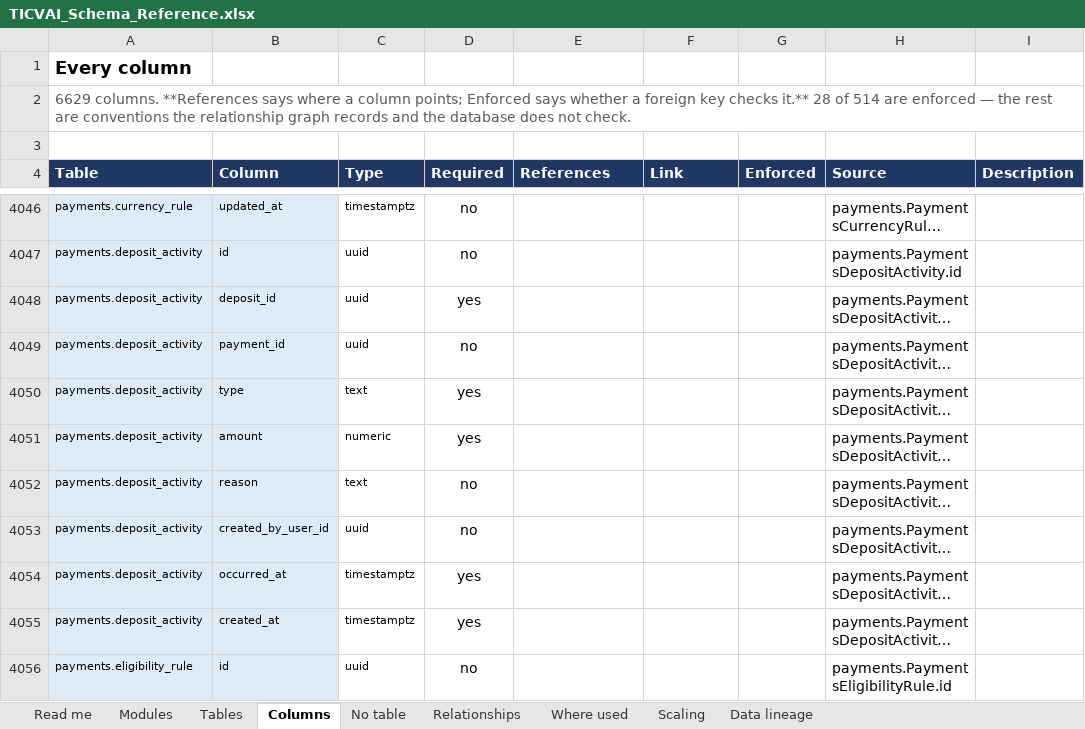
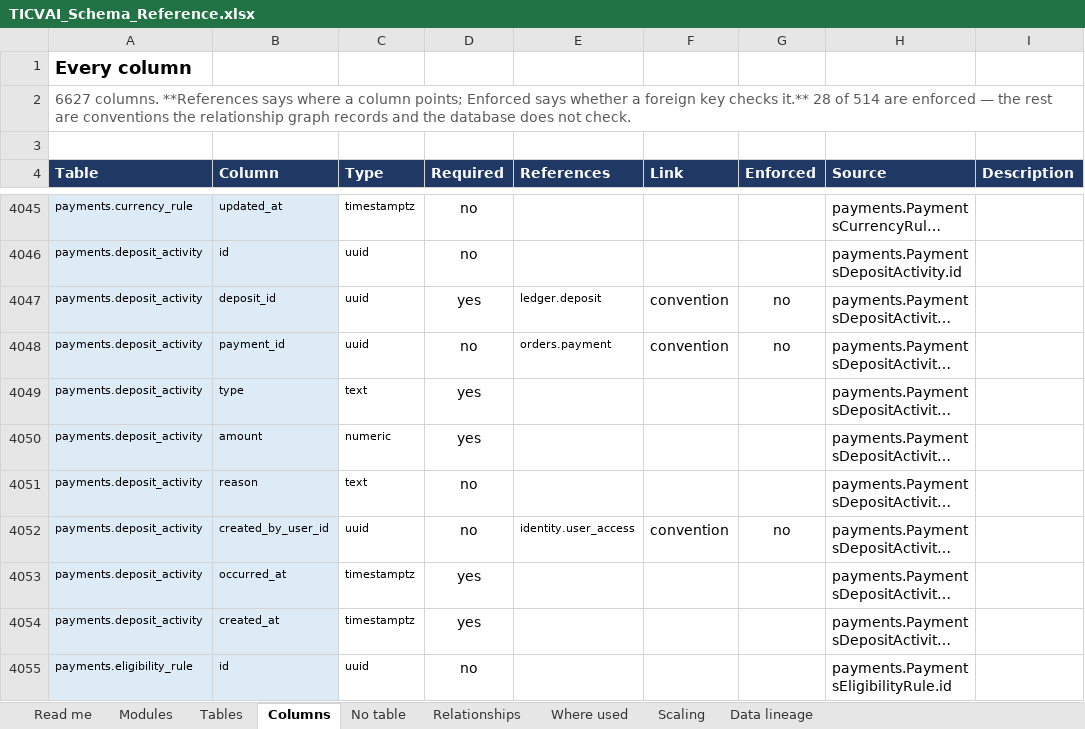
Before and after one commit to Diretide298/Solution_Architecture, an Excel workbook: ticvai/handoff/TICVAI_Schema_Reference.xlsx, sheet Columns, drawn as a sheet; only a part is shown, gaps mark what is left out; long unchanged cells end in …; values as stored, in another font and other column widths than the file's, no borders; addresses are those after the commit; the diff covers the shown part only; the diff names each change by its address in the sheet, - before the commit and + after, or states it on an @@ line.

```diff
--- a/ticvai/handoff/TICVAI_Schema_Reference.xlsx (sheet Columns)
+++ b/ticvai/handoff/TICVAI_Schema_Reference.xlsx (sheet Columns)
-A2 (Table): 6629 columns. **References…
+A2 (Table): 6627 columns. **References…
-E4047 (References): (empty)
+E4047 (References): ledger.deposit
-F4047:F4048 (Link): (empty)
+F4047:F4048 (Link): convention
-G4047:G4048 (Enforced): (empty)
+G4047:G4048 (Enforced): no
-E4048 (References): (empty)
+E4048 (References): orders.payment
-E4052 (References): (empty)
+E4052 (References): identity.user_access
-F4052 (Link): (empty)
+F4052 (Link): convention
-G4052 (Enforced): (empty)
+G4052 (Enforced): no
```
Also changed, not shown: 2 removed rows, 7 moved rows and 471 edited cells elsewhere in this sheet, sheet Tables, sheet Read me, 26 other files.
